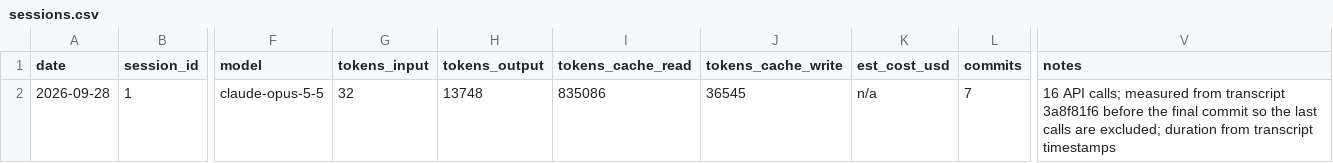
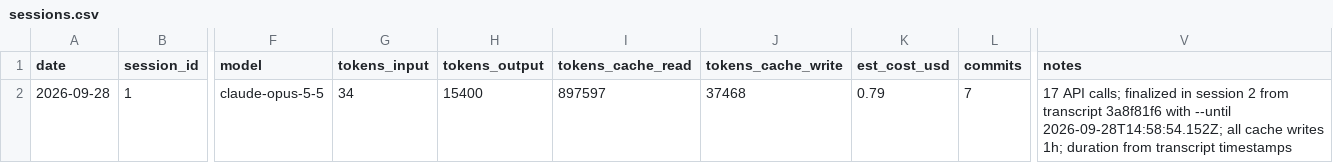
Before and after one commit to n-le-bourdiec/palimp, a CSV file: metrics/sessions.csv, drawn as a sheet; only a part is shown, gaps mark what is left out; the diff names each change by its address in the sheet, - before the commit and + after, or states it on an @@ line.

```diff
--- a/metrics/sessions.csv
+++ b/metrics/sessions.csv
-G2 (tokens_input): 32
+G2 (tokens_input): 34
-H2 (tokens_output): 13748
+H2 (tokens_output): 15400
-I2 (tokens_cache_read): 835086
+I2 (tokens_cache_read): 897597
-J2 (tokens_cache_write): 36545
+J2 (tokens_cache_write): 37468
-K2 (est_cost_usd): n/a
+K2 (est_cost_usd): 0.79
-V2 (notes): 16 API calls; measured from transcript 3a8f81f6 before the final commit so the last calls are excluded; duration from…
+V2 (notes): 17 API calls; finalized in session 2 from transcript 3a8f81f6 with --until 2026-09-28T14:58:54.152Z; all cache writes 1h; duration from…
```
